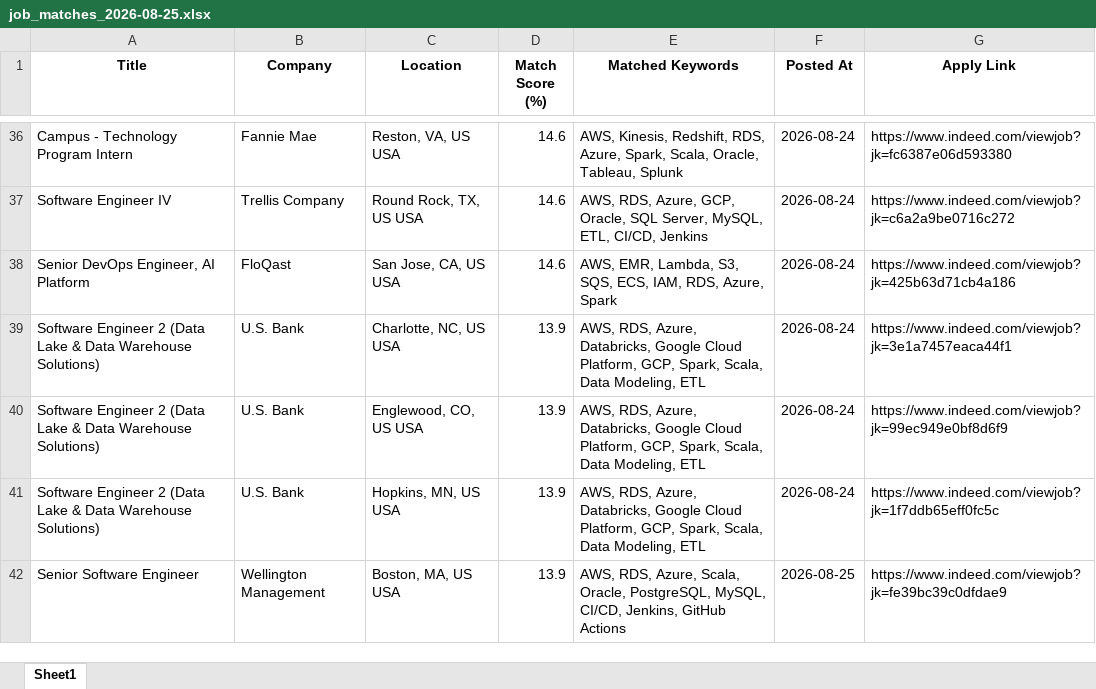
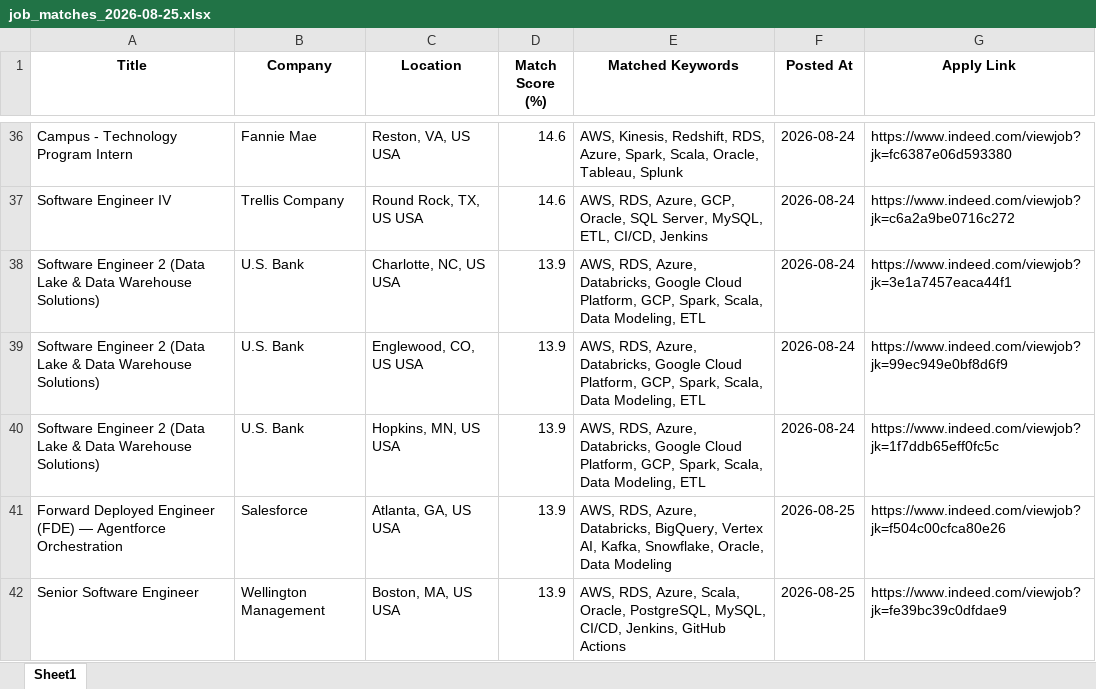
Before and after one commit to ssriramteja/Indeed_job_scrapper_DE, an Excel workbook: results/job_matches_2026-08-25.xlsx, sheet Sheet1, drawn as a sheet; only a part is shown, gaps mark what is left out; values as stored, in another font and other column widths than the file's, no borders; removed rows and columns are numbered as before the commit, all else as after; the diff covers the shown part only; the diff names each change by its address in the sheet, - before the commit and + after, or states it on an @@ line.

```diff
--- a/results/job_matches_2026-08-25.xlsx (sheet Sheet1)
+++ b/results/job_matches_2026-08-25.xlsx (sheet Sheet1)
-row 38: Senior DevOps Engineer, AI Platform | FloQast | San Jose, CA, US USA | 14.6 | AWS, EMR, Lambda, S3, SQS, ECS, IAM, RDS, Azure, Spark | 2026-08-24 | https://www.indeed.com/viewjob?jk=425b63d71cb4a186
+row 41: Forward Deployed Engineer (FDE) — Agentforce Orchestration | Salesforce | Atlanta, GA, US USA | 13.9 | AWS, RDS, Azure, Databricks, BigQuery, Vertex AI, Kafka, Snowflake, Oracle, Data Modeling | 2026-08-25 | https://www.indeed.com/viewjob?jk=f504c00cfca80e26
```
Also changed, not shown: 5 added rows, 7 removed rows and 2 moved rows elsewhere in this sheet, 2 other files.
